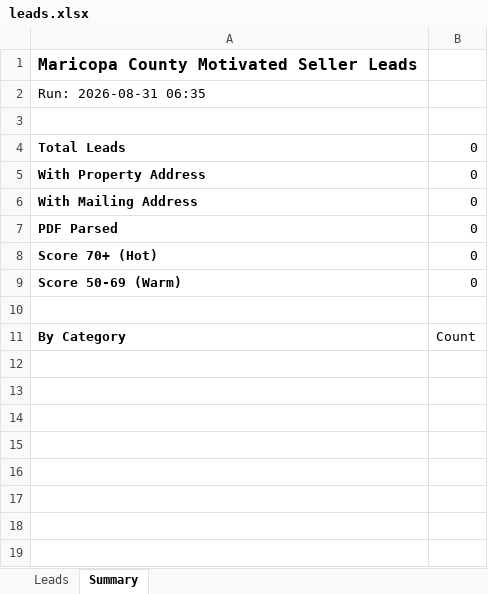
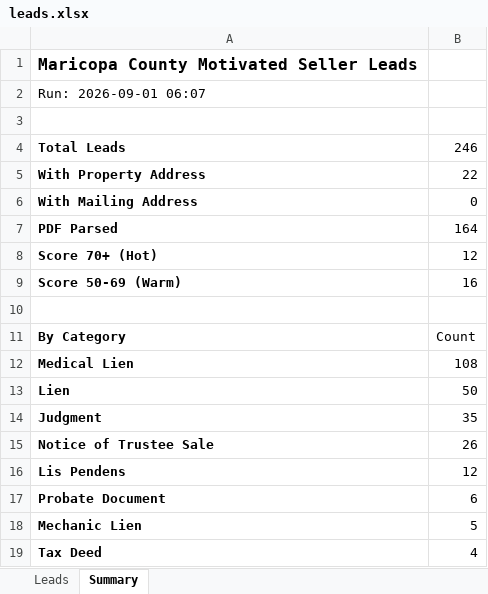
Before and after one commit to Darqsin/Four-Rings-CRM, an Excel workbook: data/leads.xlsx, sheet Summary, drawn as a sheet; values as stored, in another font and other column widths than the file's, no borders; the diff names each change by its address in the sheet, - before the commit and + after, or states it on an @@ line.

```diff
--- a/data/leads.xlsx (sheet Summary)
+++ b/data/leads.xlsx (sheet Summary)
-A2: Run: 2026-08-31 06:35
+A2: Run: 2026-09-01 06:07
-B4: 0
+B4: 246
-B5: 0
+B5: 22
-B7: 0
+B7: 164
-B8: 0
+B8: 12
-B9: 0
+B9: 16
+row 12: Medical Lien | 108
+row 13: Lien | 50
+row 14: Judgment | 35
+row 15: Notice of Trustee Sale | 26
+row 16: Lis Pendens | 12
+row 17: Probate Document | 6
+row 18: Mechanic Lien | 5
+row 19: Tax Deed | 4
```
Also changed, not shown: sheet Leads, 3 other files.
